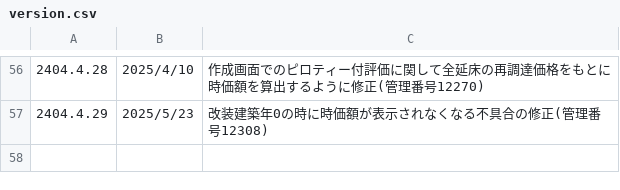
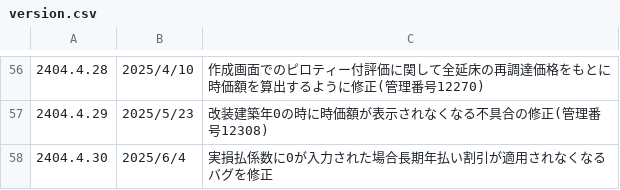
Before and after one commit to yokoyama-eruful/mitumo, a CSV file: storage/app/version/version.csv, drawn as a sheet; only a part is shown, gaps mark what is left out; the diff names each change by its address in the sheet, - before the commit and + after, or states it on an @@ line.

Commit message:
fix

```diff
--- a/storage/app/version/version.csv
+++ b/storage/app/version/version.csv
+row 58: 2404.4.30 | 2025/6/4 | 実損払係数に0が入力された場合長期年払い割引が適用されなくなるバグを修正
```
